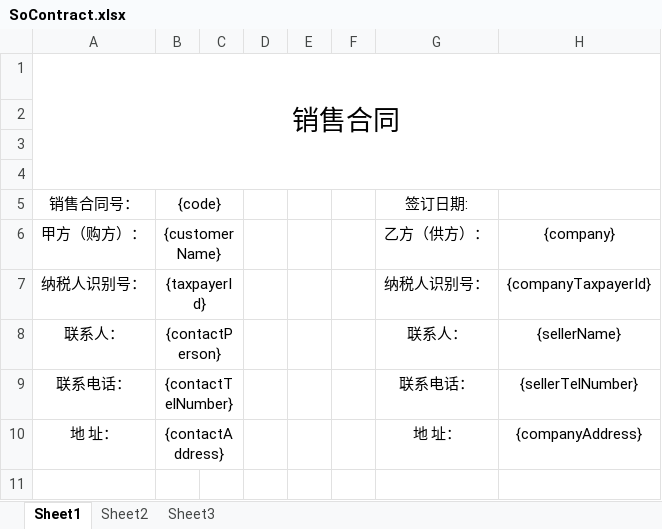
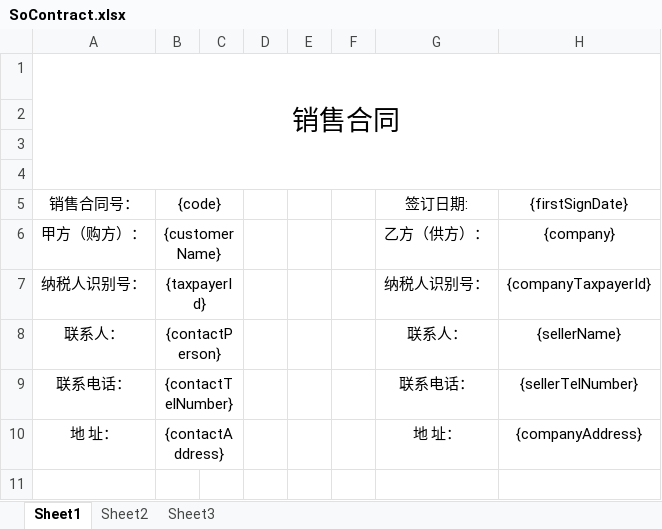
Before and after one commit to quyuzhong1/cloud-erp-backend, an Excel workbook: erp-server/erp-server-oms/src/main/resources/excel/SoContract.xlsx, sheet Sheet1, drawn as a sheet; only a part is shown; values as stored, in another font and other column widths than the file's, no borders; the diff names each change by its address in the sheet, - before the commit and + after, or states it on an @@ line.

```diff
--- a/erp-server/erp-server-oms/src/main/resources/excel/SoContract.xlsx (sheet Sheet1)
+++ b/erp-server/erp-server-oms/src/main/resources/excel/SoContract.xlsx (sheet Sheet1)
-H5: (empty)
+H5: {firstSignDate}
```
Also changed, not shown: 2 other files.
